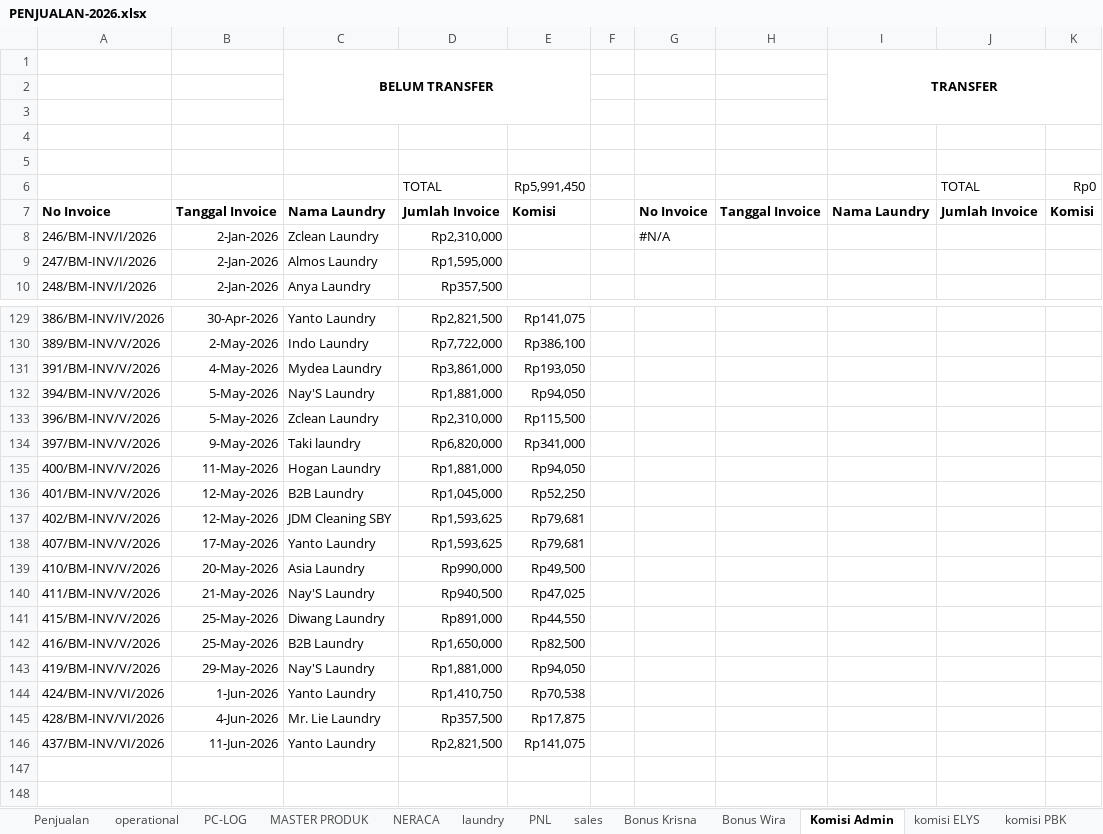
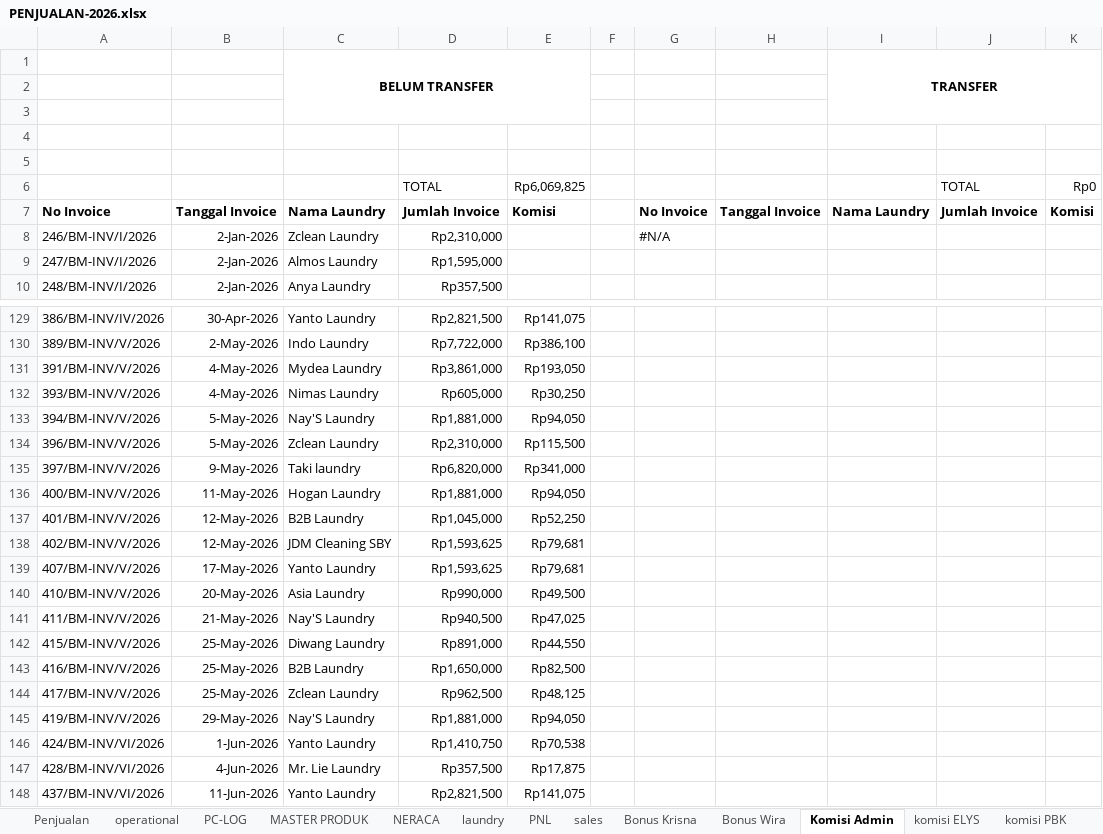
Before and after one commit to alfonsoricky/busamas, an Excel workbook: storage/PENJUALAN-2026.xlsx, sheet Komisi Admin, drawn as a sheet; only a part is shown, gaps mark what is left out; values as stored, in another font and other column widths than the file's, no borders; charts and pictures not drawn; the diff names each change by its address in the sheet, - before the commit and + after, or states it on an @@ line.

```diff
--- a/storage/PENJUALAN-2026.xlsx (sheet Komisi Admin)
+++ b/storage/PENJUALAN-2026.xlsx (sheet Komisi Admin)
-E6: Rp5,991,450
+E6: Rp6,069,825
+row 132: 393/BM-INV/V/2026 | 4-May-2026 | Nimas Laundry | Rp605,000 | Rp30,250
+row 144: 417/BM-INV/V/2026 | 25-May-2026 | Zclean Laundry | Rp962,500 | Rp48,125
```
Also changed, not shown: sheet Penjualan, sheet komisi ADI, sheet laundry, sheet Bonus Wira, sheet Bonus Krisna, sheet PNL, 2 more sheets, hidden cells, charts or pictures, 16 other files.
